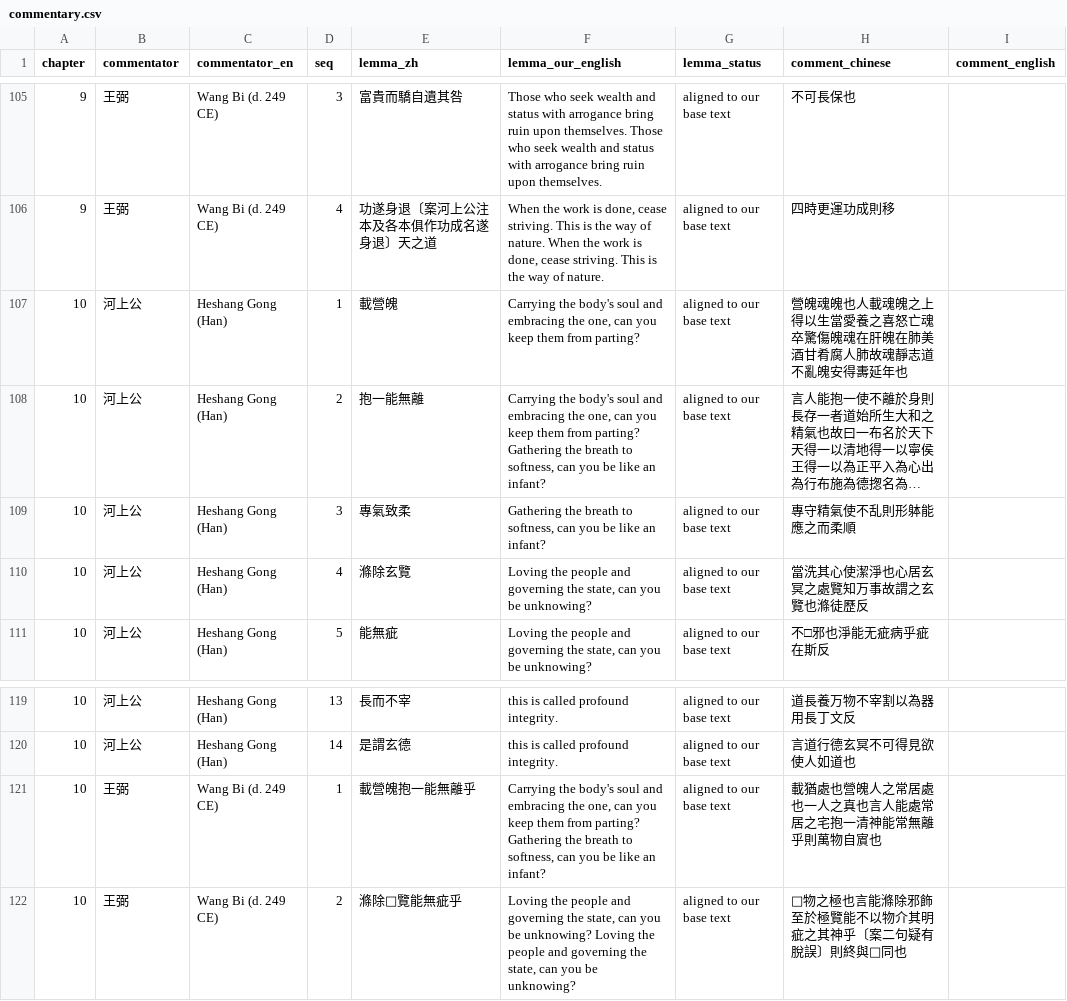
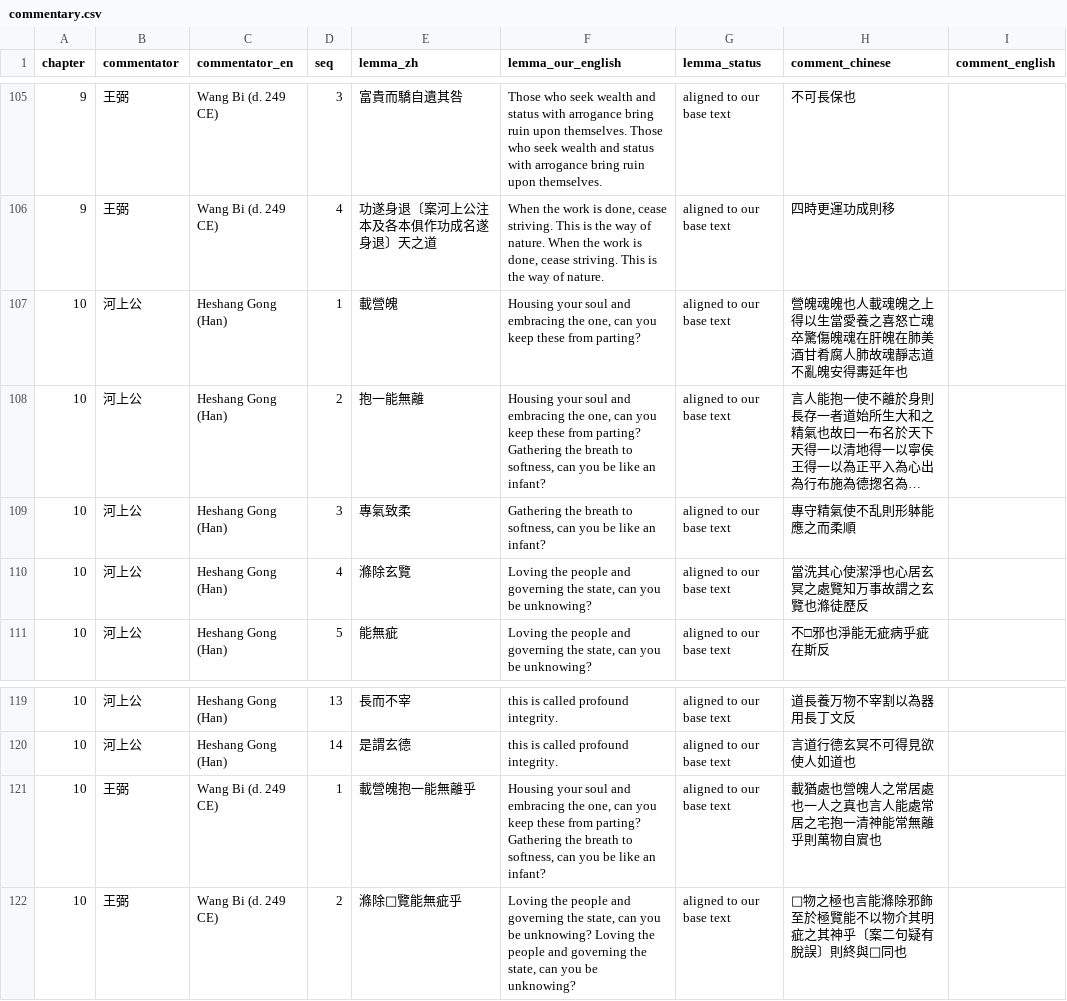
Before and after one commit to shalomormsby/taoteching, a CSV file: data/commentary.csv, drawn as a sheet; only a part is shown, gaps mark what is left out; long unchanged cells end in …; the diff names each change by its address in the sheet, - before the commit and + after, or states it on an @@ line.

```diff
--- a/data/commentary.csv
+++ b/data/commentary.csv
-F107 (lemma_our_english): Carrying the body's soul and embracing the one, can you keep them from parting?
+F107 (lemma_our_english): Housing your soul and embracing the one, can you keep these from parting?
-F108 (lemma_our_english): Carrying the body's soul and embracing the one, can you keep them from parting?…
+F108 (lemma_our_english): Housing your soul and embracing the one, can you keep these from parting?…
-F121 (lemma_our_english): Carrying the body's soul and embracing the one, can you keep them from parting?…
+F121 (lemma_our_english): Housing your soul and embracing the one, can you keep these from parting?…
```
Also changed, not shown: data/chapters.csv, data/lines.csv, 6 other files.
